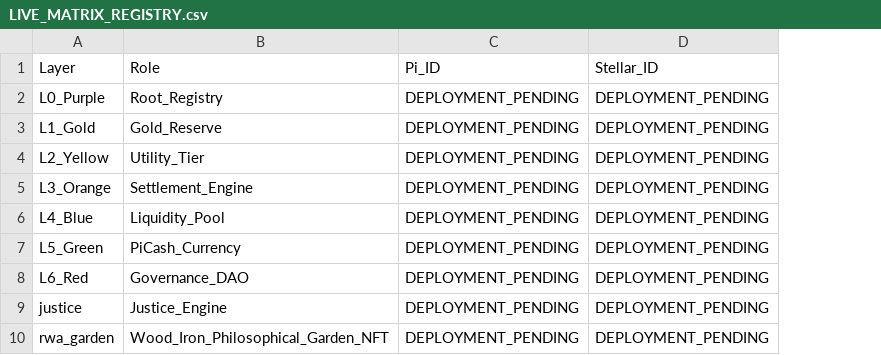
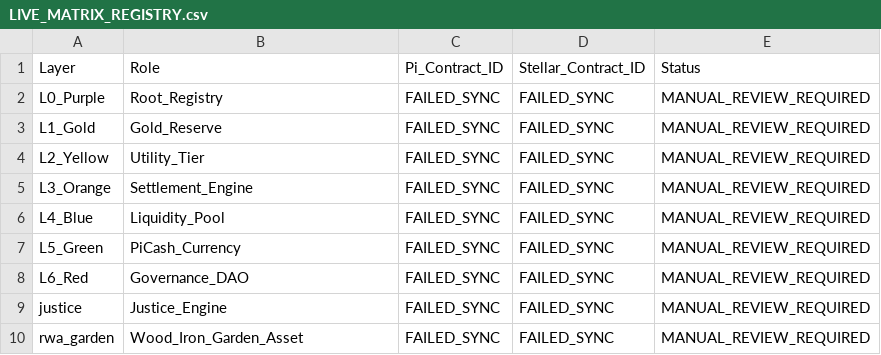
Before and after one commit to Ze0ro99/PiRC, a CSV file: LIVE_MATRIX_REGISTRY.csv, drawn as a sheet; removed rows and columns are numbered as before the commit, all else as after; the diff names each change by its address in the sheet, - before the commit and + after, or states it on an @@ line.

```diff
--- a/LIVE_MATRIX_REGISTRY.csv
+++ b/LIVE_MATRIX_REGISTRY.csv
-column C, rows 1-10: Pi_ID | DEPLOYMENT_PENDING | DEPLOYMENT_PENDING | DEPLOYMENT_PENDING | DEPLOYMENT_PENDING | DEPLOYMENT_PENDING | DEPLOYMENT_PENDING | DEPLOYMENT_PENDING | DEPLOYMENT_PENDING | DEPLOYMENT_PENDING
-column D, rows 1-10: Stellar_ID | DEPLOYMENT_PENDING | DEPLOYMENT_PENDING | DEPLOYMENT_PENDING | DEPLOYMENT_PENDING | DEPLOYMENT_PENDING | DEPLOYMENT_PENDING | DEPLOYMENT_PENDING | DEPLOYMENT_PENDING | DEPLOYMENT_PENDING
+column C, rows 1-10: Pi_Contract_ID | FAILED_SYNC | FAILED_SYNC | FAILED_SYNC | FAILED_SYNC | FAILED_SYNC | FAILED_SYNC | FAILED_SYNC | FAILED_SYNC | FAILED_SYNC
+column D, rows 1-10: Stellar_Contract_ID | FAILED_SYNC | FAILED_SYNC | FAILED_SYNC | FAILED_SYNC | FAILED_SYNC | FAILED_SYNC | FAILED_SYNC | FAILED_SYNC | FAILED_SYNC
+column E, rows 1-10: Status | MANUAL_REVIEW_REQUIRED | MANUAL_REVIEW_REQUIRED | MANUAL_REVIEW_REQUIRED | MANUAL_REVIEW_REQUIRED | MANUAL_REVIEW_REQUIRED | MANUAL_REVIEW_REQUIRED | MANUAL_REVIEW_REQUIRED | MANUAL_REVIEW_REQUIRED | MANUAL_REVIEW_REQUIRED
-B10: Wood_Iron_Philosophical_Garden_NFT
+B10: Wood_Iron_Garden_Asset
```
Also changed, not shown: 1 other file.
